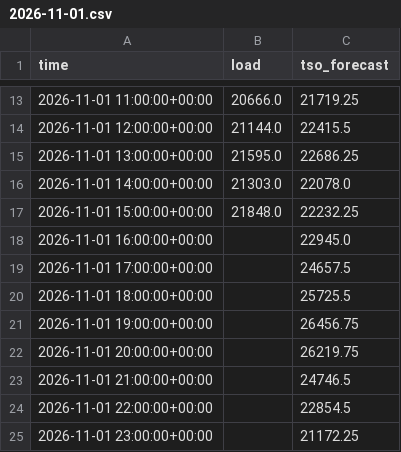
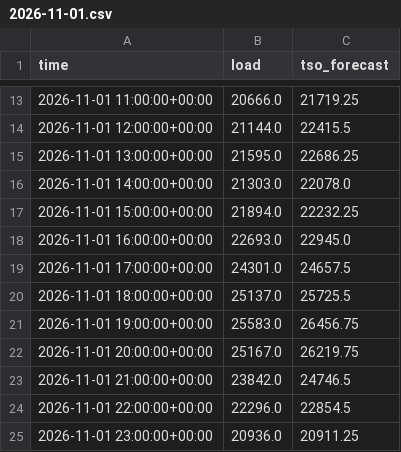
Before and after one commit to franrolotti/loadcast, a CSV file: actuals/ES/2026-11-01.csv, drawn as a sheet; only a part is shown, gaps mark what is left out.

```diff
--- a/actuals/ES/2026-11-01.csv
+++ b/actuals/ES/2026-11-01.csv
@@ -16,10 +16,10 @@ time,load,tso_forecast
 2026-11-01 14:00:00+00:00,21303.0,22078.0
-2026-11-01 15:00:00+00:00,21848.0,22232.25
-2026-11-01 16:00:00+00:00,,22945.0
-2026-11-01 17:00:00+00:00,,24657.5
-2026-11-01 18:00:00+00:00,,25725.5
-2026-11-01 19:00:00+00:00,,26456.75
-2026-11-01 20:00:00+00:00,,26219.75
-2026-11-01 21:00:00+00:00,,24746.5
-2026-11-01 22:00:00+00:00,,22854.5
-2026-11-01 23:00:00+00:00,,21172.25
+2026-11-01 15:00:00+00:00,21894.0,22232.25
+2026-11-01 16:00:00+00:00,22693.0,22945.0
+2026-11-01 17:00:00+00:00,24301.0,24657.5
+2026-11-01 18:00:00+00:00,25137.0,25725.5
+2026-11-01 19:00:00+00:00,25583.0,26456.75
+2026-11-01 20:00:00+00:00,25167.0,26219.75
+2026-11-01 21:00:00+00:00,23842.0,24746.5
+2026-11-01 22:00:00+00:00,22296.0,22854.5
+2026-11-01 23:00:00+00:00,20936.0,20911.25
```
Also changed, not shown: actuals/DE/2026-11-01.csv, actuals/DE/2026-11-02.csv, 13 other files.
